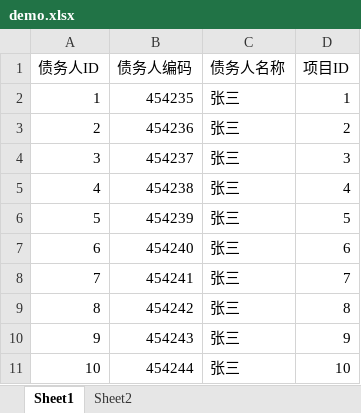
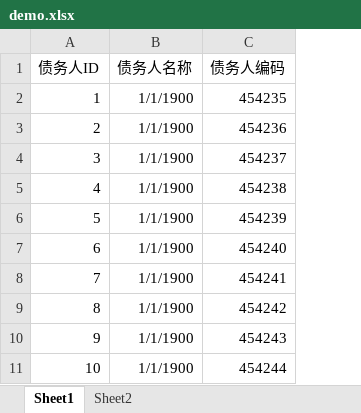
Before and after one commit to roboslyq/java-core-material, an Excel workbook: framework/excel/src/main/resources/demo.xlsx, sheet Sheet1, drawn as a sheet; values as stored, in another font and other column widths than the file's, no borders; removed rows and columns are numbered as before the commit, all else as after; the diff names each change by its address in the sheet, - before the commit and + after, or states it on an @@ line.

```diff
--- a/framework/excel/src/main/resources/demo.xlsx (sheet Sheet1)
+++ b/framework/excel/src/main/resources/demo.xlsx (sheet Sheet1)
+column B (债务人名称), rows 2-11: all 1/1/1900
-column C (债务人名称), rows 2-11: all 张三
-column D (项目ID), rows 2-11: 1 | 2 | 3 | 4 | 5 | 6 | 7 | 8 | 9 | 10
```
Also changed, not shown: 22 other files.
